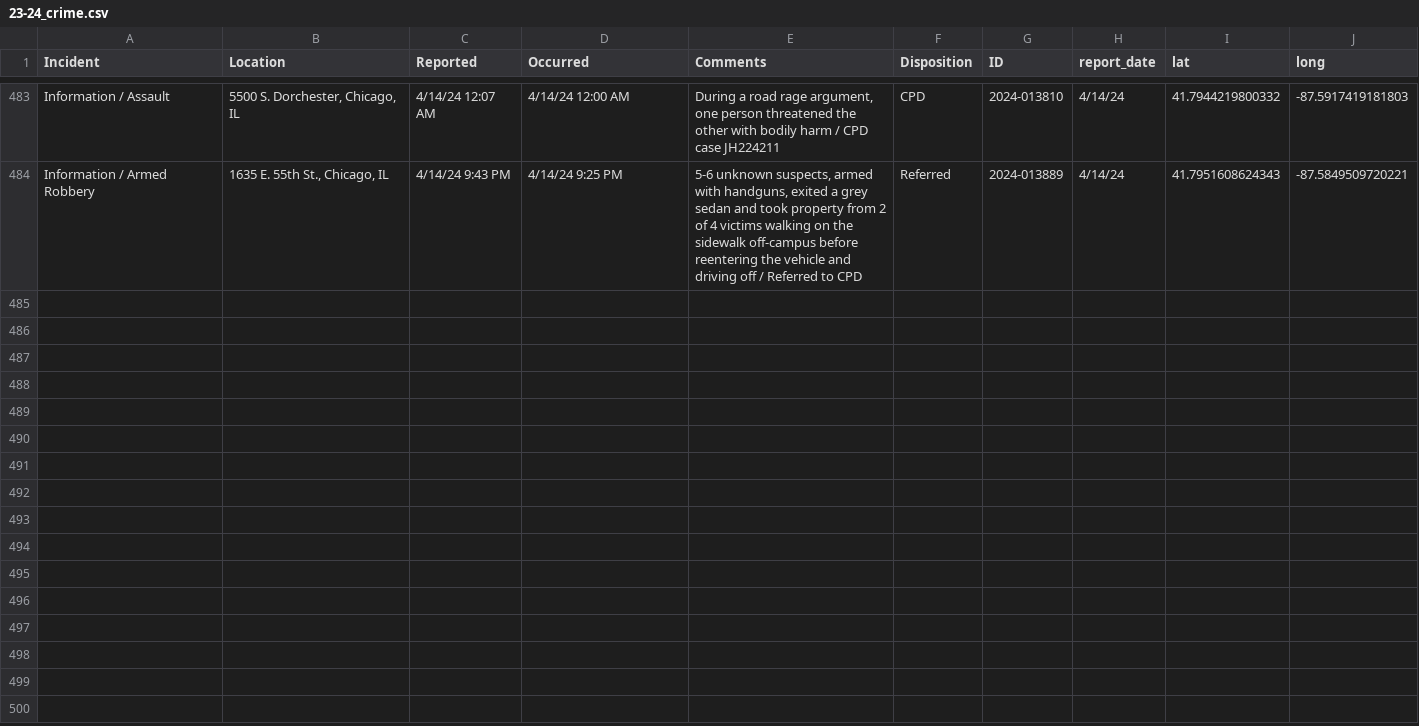
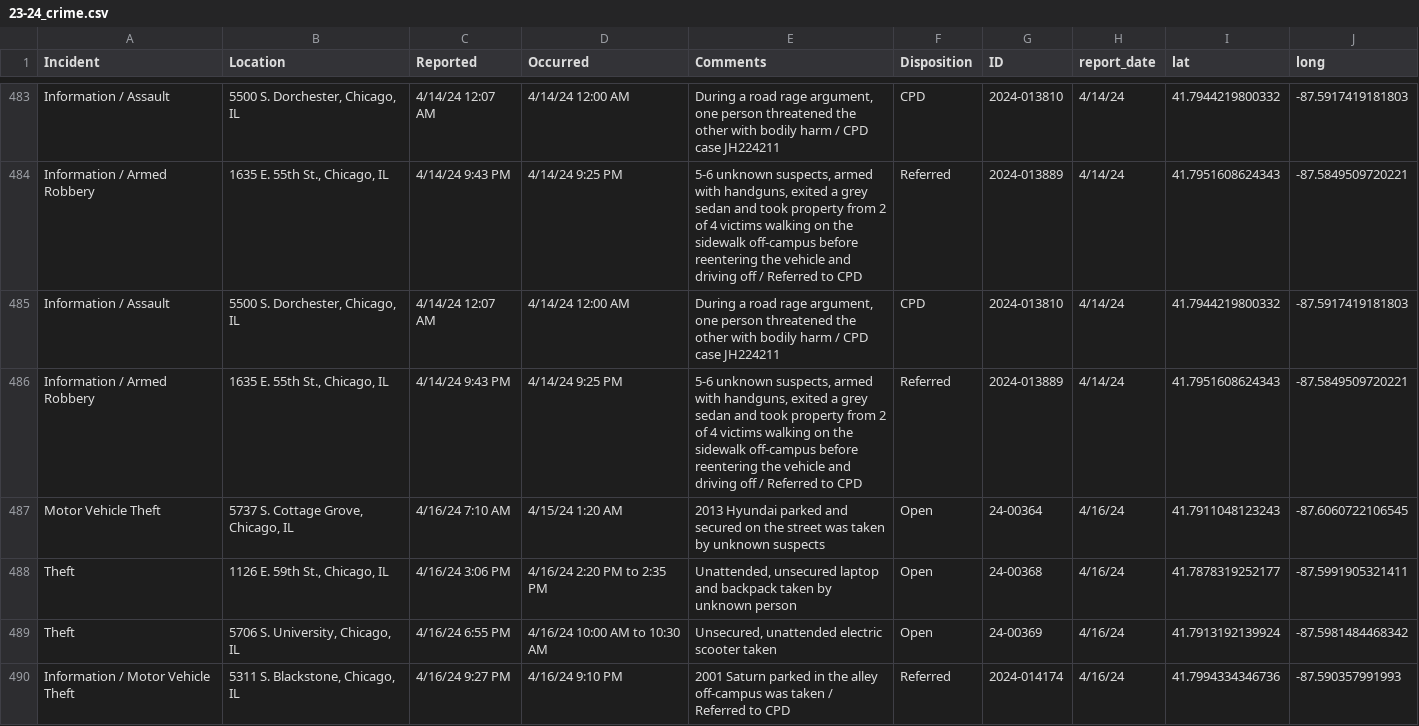
Before and after one commit to uchicago-crime/map, a CSV file: data/23-24_crime.csv, drawn as a sheet; only a part is shown, gaps mark what is left out; the diff names each change by its address in the sheet, - before the commit and + after, or states it on an @@ line.

```diff
--- a/data/23-24_crime.csv
+++ b/data/23-24_crime.csv
+row 485: Information / Assault | 5500 S. Dorchester, Chicago, IL | 4/14/24 12:07 AM | 4/14/24 12:00 AM | During a road rage argument, one person threatened the other with bodily harm / CPD case JH224211 | CPD | 2024-013810 | 4/14/24 | 41.7944219800332 | -87.5917419181803
+row 486: Information / Armed Robbery | 1635 E. 55th St., Chicago, IL | 4/14/24 9:43 PM | 4/14/24 9:25 PM | 5-6 unknown suspects, armed with handguns, exited a grey sedan and took property from 2 of 4 victims walking on the sidewalk off-campus before reentering the vehicle and driving off / Referred to CPD | Referred | 2024-013889 | 4/14/24 | 41.7951608624343 | -87.5849509720221
+row 487: Motor Vehicle Theft | 5737 S. Cottage Grove, Chicago, IL | 4/16/24 7:10 AM | 4/15/24 1:20 AM | 2013 Hyundai parked and secured on the street was taken by unknown suspects | Open | 24-00364 | 4/16/24 | 41.7911048123243 | -87.6060722106545
+row 488: Theft | 1126 E. 59th St., Chicago, IL | 4/16/24 3:06 PM | 4/16/24 2:20 PM to 2:35 PM | Unattended, unsecured laptop and backpack taken by unknown person | Open | 24-00368 | 4/16/24 | 41.7878319252177 | -87.5991905321411
+row 489: Theft | 5706 S. University, Chicago, IL | 4/16/24 6:55 PM | 4/16/24 10:00 AM to 10:30 AM | Unsecured, unattended electric scooter taken | Open | 24-00369 | 4/16/24 | 41.7913192139924 | -87.5981484468342
+row 490: Information / Motor Vehicle Theft | 5311 S. Blackstone, Chicago, IL | 4/16/24 9:27 PM | 4/16/24 9:10 PM | 2001 Saturn parked in the alley off-campus was taken / Referred to CPD | Referred | 2024-014174 | 4/16/24 | 41.7994334346736 | -87.590357991993
```
Also changed, not shown: 1 other file.
